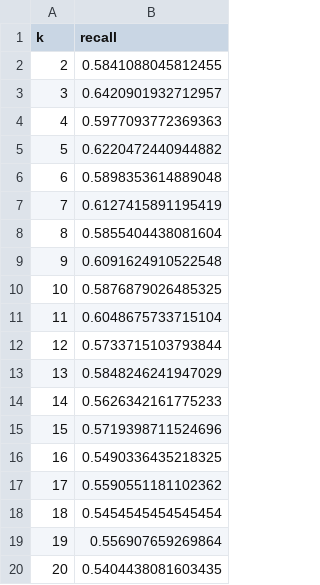
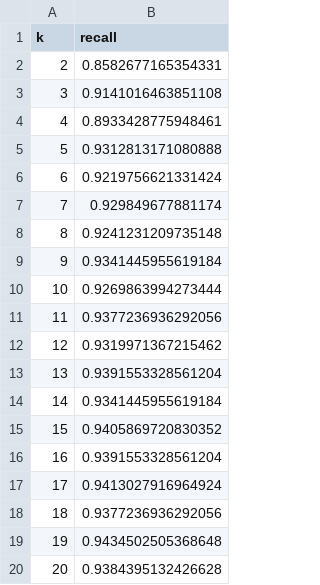
Before and after one commit to koutsompinask/MSC, a CSV file: semester B/Python/assignment/results/recall_dict_pca.csv, drawn as a sheet.

Commit message:
python classification, using smote, much better

```diff
--- a/semester B/Python/assignment/results/recall_dict_pca.csv
+++ b/semester B/Python/assignment/results/recall_dict_pca.csv
@@ -1,20 +1,20 @@
 k,recall
-2,0.5841088045812455
-3,0.6420901932712957
-4,0.5977093772369363
-5,0.6220472440944882
-6,0.5898353614889048
-7,0.6127415891195419
-8,0.5855404438081604
-9,0.6091624910522548
-10,0.5876879026485325
-11,0.6048675733715104
-12,0.5733715103793844
-13,0.5848246241947029
-14,0.5626342161775233
-15,0.5719398711524696
-16,0.5490336435218325
-17,0.5590551181102362
-18,0.5454545454545454
-19,0.556907659269864
-20,0.5404438081603435
+2,0.8582677165354331
+3,0.9141016463851108
+4,0.8933428775948461
+5,0.9312813171080888
+6,0.9219756621331424
+7,0.929849677881174
+8,0.9241231209735148
+9,0.9341445955619184
+10,0.9269863994273444
+11,0.9377236936292056
+12,0.9319971367215462
+13,0.9391553328561204
+14,0.9341445955619184
+15,0.9405869720830352
+16,0.9391553328561204
+17,0.9413027916964924
+18,0.9377236936292056
+19,0.9434502505368648
+20,0.9384395132426628
```
Also changed, not shown: 4 other files.
